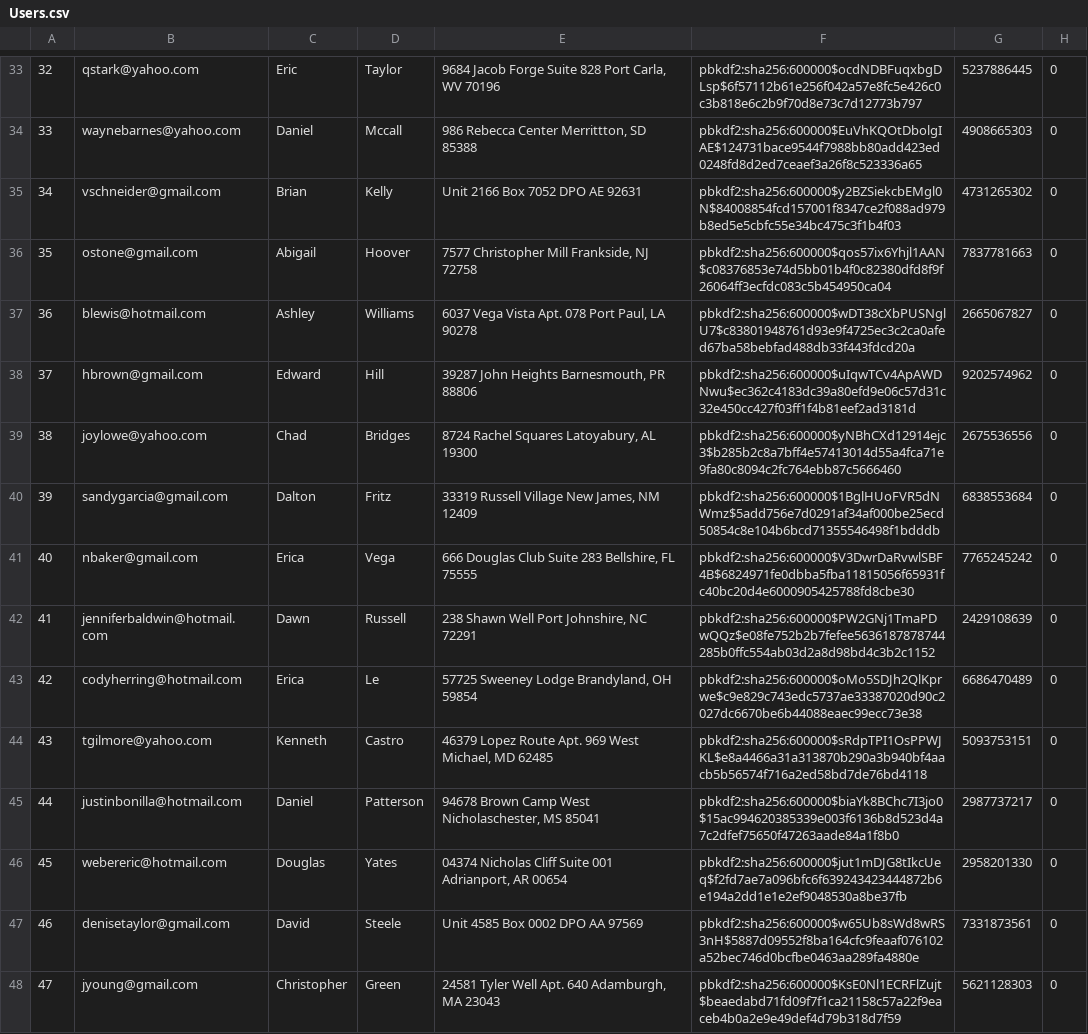
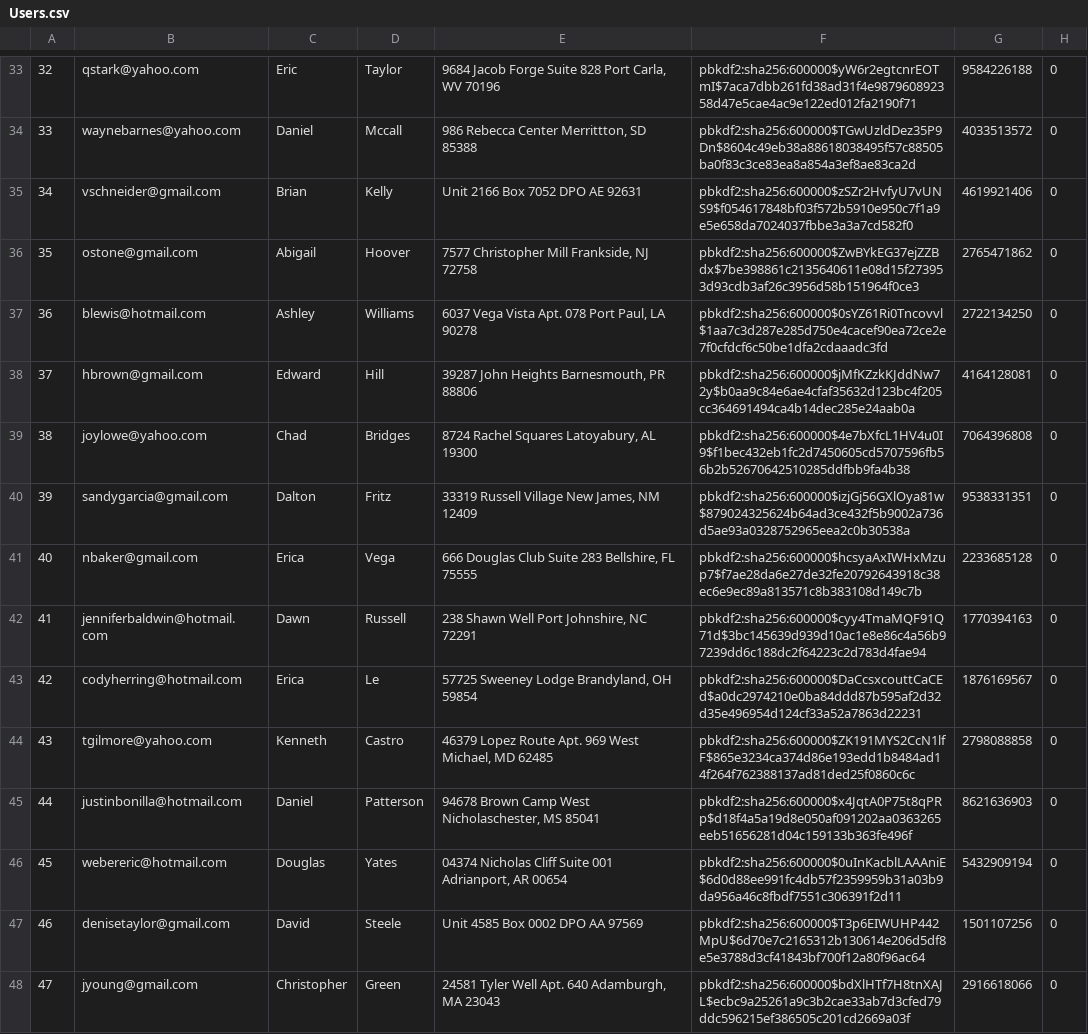
Before and after one commit to yao-lyndrinn/quokkazonImported, a CSV file: db/data/Users.csv, drawn as a sheet; only a part is shown, gaps mark what is left out; the diff covers the shown part only; the diff names each change by its address in the sheet, - before the commit and + after, or states it on an @@ line.

```diff
--- a/db/data/Users.csv
+++ b/db/data/Users.csv
-F33: pbkdf2:sha256:600000$ocdNDBFuqxbgDLsp$6f57112b61e256f042a57e8fc5e426c0c3b818e6c2b9f70d8e73c7d12773b797
+F33: pbkdf2:sha256:600000$yW6r2egtcnrEOTmI$7aca7dbb261fd38ad31f4e987960892358d47e5cae4ac9e122ed012fa2190f71
-G33: 5237886445
+G33: 9584226188
-F34: pbkdf2:sha256:600000$EuVhKQOtDbolgIAE$124731bace9544f7988bb80add423ed0248fd8d2ed7ceaef3a26f8c523336a65
+F34: pbkdf2:sha256:600000$TGwUzldDez35P9Dn$8604c49eb38a88618038495f57c88505ba0f83c3ce83ea8a854a3ef8ae83ca2d
-G34: 4908665303
+G34: 4033513572
-F35: pbkdf2:sha256:600000$y2BZSiekcbEMgl0N$84008854fcd157001f8347ce2f088ad979b8ed5e5cbfc55e34bc475c3f1b4f03
+F35: pbkdf2:sha256:600000$zSZr2HvfyU7vUNS9$f054617848bf03f572b5910e950c7f1a9e5e658da7024037fbbe3a3a7cd582f0
-G35: 4731265302
+G35: 4619921406
-F36: pbkdf2:sha256:600000$qos57ix6Yhjl1AAN$c08376853e74d5bb01b4f0c82380dfd8f9f26064ff3ecfdc083c5b454950ca04
+F36: pbkdf2:sha256:600000$ZwBYkEG37ejZZBdx$7be398861c2135640611e08d15f273953d93cdb3af26c3956d58b151964f0ce3
-G36: 7837781663
+G36: 2765471862
-F37: pbkdf2:sha256:600000$wDT38cXbPUSNglU7$c83801948761d93e9f4725ec3c2ca0afed67ba58bebfad488db33f443fdcd20a
+F37: pbkdf2:sha256:600000$0sYZ61Ri0Tncovvl$1aa7c3d287e285d750e4cacef90ea72ce2e7f0cfdcf6c50be1dfa2cdaaadc3fd
-G37: 2665067827
+G37: 2722134250
-F38: pbkdf2:sha256:600000$uIqwTCv4ApAWDNwu$ec362c4183dc39a80efd9e06c57d31c32e450cc427f03ff1f4b81eef2ad3181d
+F38: pbkdf2:sha256:600000$jMfKZzkKJddNw72y$b0aa9c84e6ae4cfaf35632d123bc4f205cc364691494ca4b14dec285e24aab0a
-G38: 9202574962
+G38: 4164128081
-F39: pbkdf2:sha256:600000$yNBhCXd12914ejc3$b285b2c8a7bff4e57413014d55a4fca71e9fa80c8094c2fc764ebb87c5666460
+F39: pbkdf2:sha256:600000$4e7bXfcL1HV4u0I9$f1bec432eb1fc2d7450605cd5707596fb56b2b52670642510285ddfbb9fa4b38
-G39: 2675536556
+G39: 7064396808
-F40: pbkdf2:sha256:600000$1BglHUoFVR5dNWmz$5add756e7d0291af34af000be25ecd50854c8e104b6bcd71355546498f1bdddb
+F40: pbkdf2:sha256:600000$izjGj56GXlOya81w$879024325624b64ad3ce432f5b9002a736d5ae93a0328752965eea2c0b30538a
-G40: 6838553684
+G40: 9538331351
-F41: pbkdf2:sha256:600000$V3DwrDaRvwlSBF4B$6824971fe0dbba5fba11815056f65931fc40bc20d4e6000905425788fd8cbe30
+F41: pbkdf2:sha256:600000$hcsyaAxIWHxMzup7$f7ae28da6e27de32fe20792643918c38ec6e9ec89a813571c8b383108d149c7b
-G41: 7765245242
+G41: 2233685128
-F42: pbkdf2:sha256:600000$PW2GNj1TmaPDwQQz$e08fe752b2b7fefee5636187878744285b0ffc554ab03d2a8d98bd4c3b2c1152
+F42: pbkdf2:sha256:600000$cyy4TmaMQF91Q71d$3bc145639d939d10ac1e8e86c4a56b97239dd6c188dc2f64223c2d783d4fae94
-G42: 2429108639
+G42: 1770394163
-F43: pbkdf2:sha256:600000$oMo5SDJh2QlKprwe$c9e829c743edc5737ae33387020d90c2027dc6670be6b44088eaec99ecc73e38
+F43: pbkdf2:sha256:600000$DaCcsxcouttCaCEd$a0dc2974210e0ba84ddd87b595af2d32d35e496954d124cf33a52a7863d22231
-G43: 6686470489
+G43: 1876169567
-F44: pbkdf2:sha256:600000$sRdpTPI1OsPPWJKL$e8a4466a31a313870b290a3b940bf4aacb5b56574f716a2ed58bd7de76bd4118
+F44: pbkdf2:sha256:600000$ZK191MYS2CcN1lfF$865e3234ca374d86e193edd1b8484ad14f264f762388137ad81ded25f0860c6c
-G44: 5093753151
+G44: 2798088858
-F45: pbkdf2:sha256:600000$biaYk8BChc7I3jo0$15ac994620385339e003f6136b8d523d4a7c2dfef75650f47263aade84a1f8b0
+F45: pbkdf2:sha256:600000$x4JqtA0P75t8qPRp$d18f4a5a19d8e050af091202aa0363265eeb51656281d04c159133b363fe496f
-G45: 2987737217
+G45: 8621636903
-F46: pbkdf2:sha256:600000$jut1mDJG8tIkcUeq$f2fd7ae7a096bfc6f639243423444872b6e194a2dd1e1e2ef9048530a8be37fb
+F46: pbkdf2:sha256:600000$0uInKacblLAAAniE$6d0d88ee991fc4db57f2359959b31a03b9da956a46c8fbdf7551c306391f2d11
-G46: 2958201330
+G46: 5432909194
-F47: pbkdf2:sha256:600000$w65Ub8sWd8wRS3nH$5887d09552f8ba164cfc9feaaf076102a52bec746d0bcfbe0463aa289fa4880e
+F47: pbkdf2:sha256:600000$T3p6EIWUHP442MpU$6d70e7c2165312b130614e206d5df8e5e3788d3cf41843bf700f12a80f96ac64
-G47: 7331873561
+G47: 1501107256
-F48: pbkdf2:sha256:600000$KsE0Nl1ECRFlZujt$beaedabd71fd09f7f1ca21158c57a22f9eaceb4b0a2e9e49def4d79b318d7f59
+F48: pbkdf2:sha256:600000$bdXlHTf7H8tnXAJL$ecbc9a25261a9c3b2cae33ab7d3cfed79ddc596215ef386505c201cd2669a03f
-G48: 5621128303
+G48: 2916618066
```
Also changed, not shown: 168 edited cells elsewhere in this file, db/generated/Purchases.csv, 3 other files.
